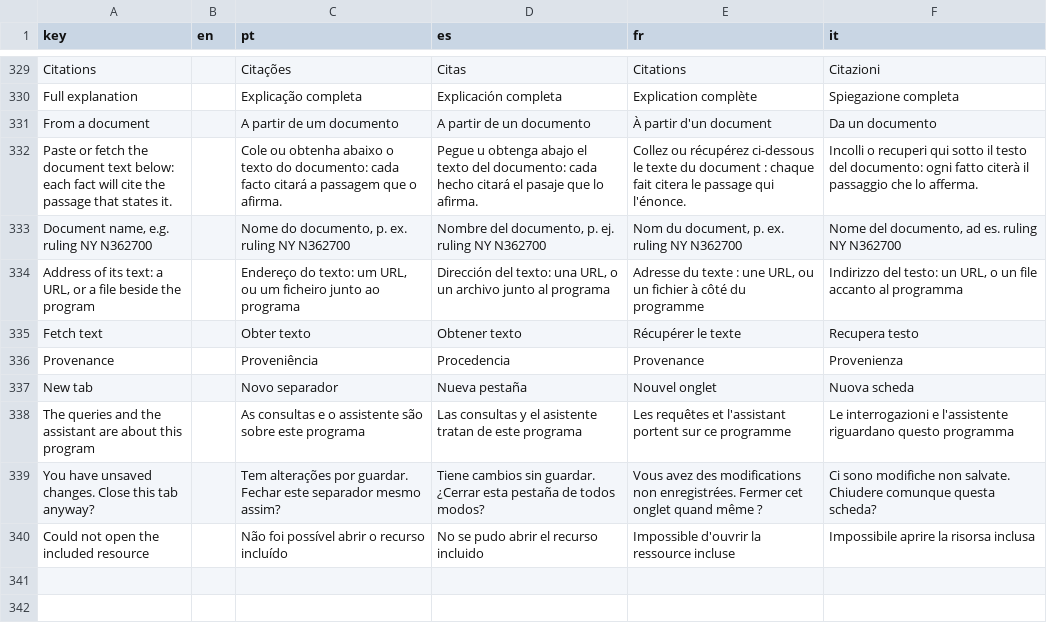
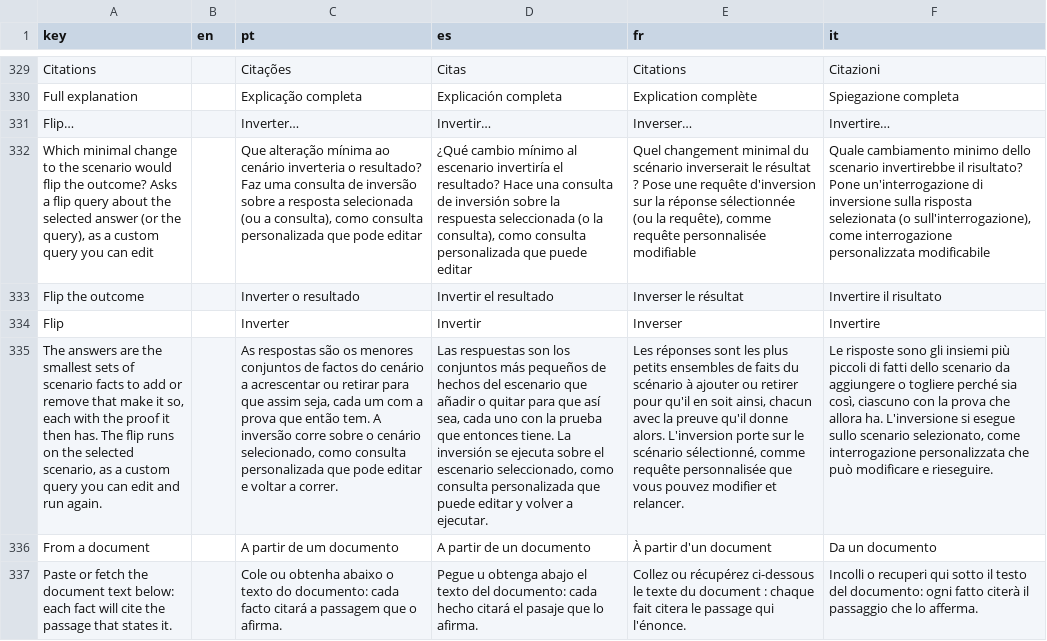
Before and after one commit to LogicalContracts/LogicalEnglish2, a CSV file: i18n/ui.csv, drawn as a sheet; only a part is shown, gaps mark what is left out; the shorter side is filled out with more unchanged rows; the diff names each change by its address in the sheet, - before the commit and + after, or states it on an @@ line.

```diff
--- a/i18n/ui.csv
+++ b/i18n/ui.csv
+row 331: Flip… |  | Inverter… | Invertir… | Inverser… | Invertire…
+row 332: Which minimal change to the scenario would flip the outcome? Asks a flip query about the selected answer (or the query), as a custom query you can edit |  | Que alteração mínima ao cenário inverteria o resultado? Faz uma consulta de inversão sobre a resposta selecionada (ou a consulta), como consulta personalizada que pode editar | ¿Qué cambio mínimo al escenario invertiría el resultado? Hace una consulta de inversión sobre la respuesta seleccionada (o la consulta), como consulta personalizada que puede editar | Quel changement minimal du scénario inverserait le résultat ? Pose une requête d'inversion sur la réponse sélectionnée (ou la requête), comme requête personnalisée modifiable | Quale cambiamento minimo dello scenario invertirebbe il risultato? Pone un'interrogazione di inversione sulla risposta selezionata (o sull'interrogazione), come interrogazione personalizzata modificabile
+row 333: Flip the outcome |  | Inverter o resultado | Invertir el resultado | Inverser le résultat | Invertire il risultato
+row 334: Flip |  | Inverter | Invertir | Inverser | Invertire
+row 335: The answers are the smallest sets of scenario facts to add or remove that make it so, each with the proof it then has. The flip runs on the selected scenario, as a custom query you can edit and run again. |  | As respostas são os menores conjuntos de factos do cenário a acrescentar ou retirar para que assim seja, cada um com a prova que então tem. A inversão corre sobre o cenário selecionado, como consulta personalizada que pode editar e voltar a correr. | Las respuestas son los conjuntos más pequeños de hechos del escenario que añadir o quitar para que así sea, cada uno con la prueba que entonces tiene. La inversión se ejecuta sobre el escenario seleccionado, como consulta personalizada que puede editar y volver a ejecutar. | Les réponses sont les plus petits ensembles de faits du scénario à ajouter ou retirer pour qu'il en soit ainsi, chacun avec la preuve qu'il donne alors. L'inversion porte sur le scénario sélectionné, comme requête personnalisée que vous pouvez modifier et relancer. | Le risposte sono gli insiemi più piccoli di fatti dello scenario da aggiungere o togliere perché sia così, ciascuno con la prova che allora ha. L'inversione si esegue sullo scenario selezionato, come interrogazione personalizzata che può modificare e rieseguire.
```
Also changed, not shown: 21 other files.
